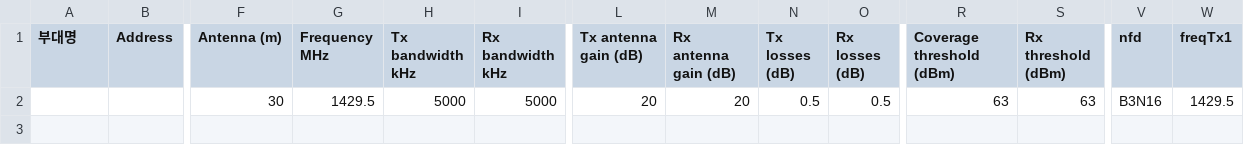
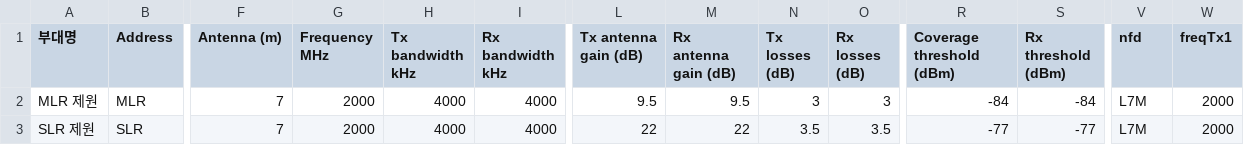
Before and after one commit to chwan-Lee/INP-GUI, a CSV file: csv/lctr_default.csv, drawn as a sheet; only a part is shown, gaps mark what is left out; rows hold the shown columns only; the diff covers the shown part only; the diff names each change by its address in the sheet, - before the commit and + after, or states it on an @@ line.

```diff
--- a/csv/lctr_default.csv
+++ b/csv/lctr_default.csv
-A2 (부대명): (empty)
+A2 (부대명): MLR 제원
-B2 (Address): (empty)
+B2 (Address): MLR
-F2 (Antenna (m)): 30
+F2 (Antenna (m)): 7
-G2 (Frequency MHz): 1429.5
+G2 (Frequency MHz): 2000
-H2 (Tx bandwidth kHz): 5000
+H2 (Tx bandwidth kHz): 4000
-I2 (Rx bandwidth kHz): 5000
+I2 (Rx bandwidth kHz): 4000
-L2 (Tx antenna gain (dB)): 20
+L2 (Tx antenna gain (dB)): 9.5
-M2 (Rx antenna gain (dB)): 20
+M2 (Rx antenna gain (dB)): 9.5
-N2 (Tx losses (dB)): 0.5
+N2 (Tx losses (dB)): 3
-O2 (Rx losses (dB)): 0.5
+O2 (Rx losses (dB)): 3
-R2 (Coverage threshold (dBm)): 63
+R2 (Coverage threshold (dBm)): -84
-S2 (Rx threshold (dBm)): 63
+S2 (Rx threshold (dBm)): -84
-V2 (nfd): B3N16
+V2 (nfd): L7M
-W2 (freqTx1): 1429.5
+W2 (freqTx1): 2000
+row 3: SLR 제원 | SLR | 7 | 2000 | 4000 | 4000 | 22 | 22 | 3.5 | 3.5 | -77 | -77 | L7M | 2000
```
Also changed, not shown: 1 edited cell elsewhere in this file, 4 other files.
